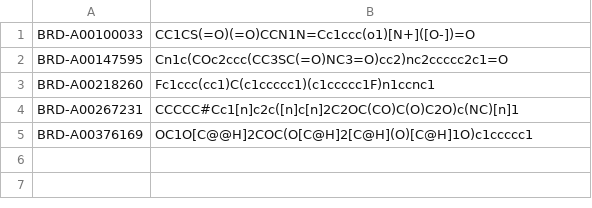
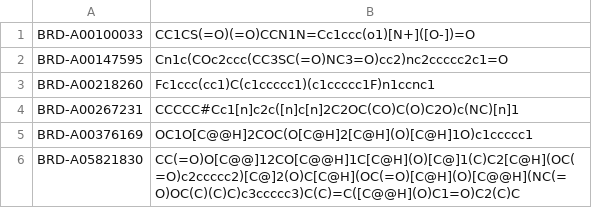
Before and after one commit to elliecopps-sumitomo/CIGER, a CSV file: CIGER/data/drug_smiles_predict.csv, drawn as a sheet; the diff names each change by its address in the sheet, - before the commit and + after, or states it on an @@ line.

```diff
--- a/CIGER/data/drug_smiles_predict.csv
+++ b/CIGER/data/drug_smiles_predict.csv
+row 6: BRD-A05821830 | CC(=O)O[C@@]12CO[C@@H]1C[C@H](O)[C@]1(C)C2[C@H](OC(=O)c2ccccc2)[C@]2(O)C[C@H](OC(=O)[C@H](O)[C@@H](NC(=O)OC(C)(C)C)c3ccccc3)C(C)=C([C@@H](O)C1=O)C2(C)C
```
Also changed, not shown: 3 other files.
